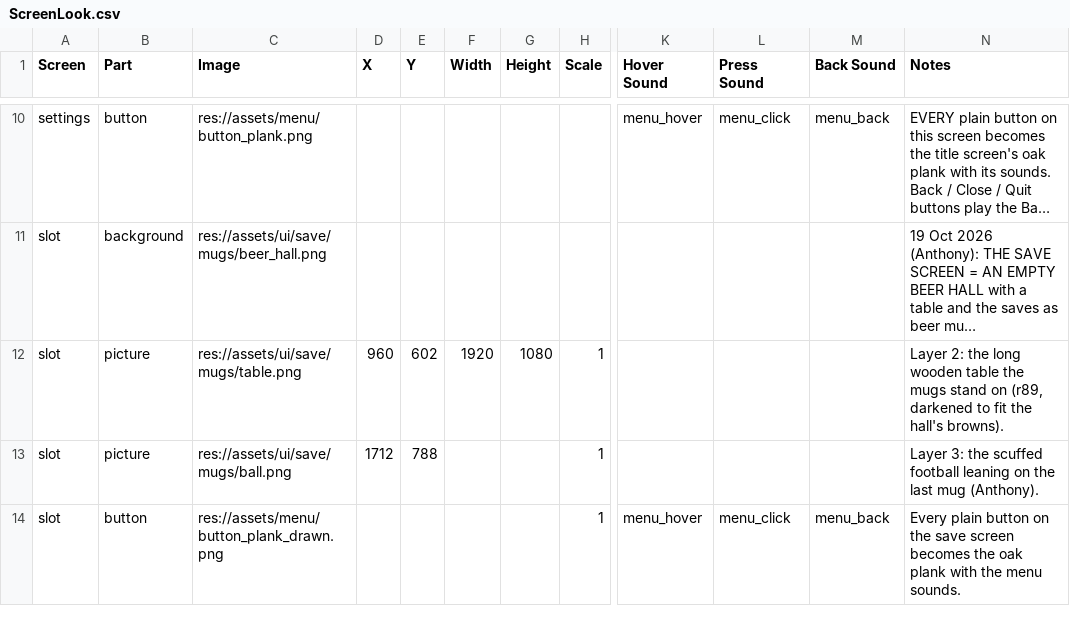
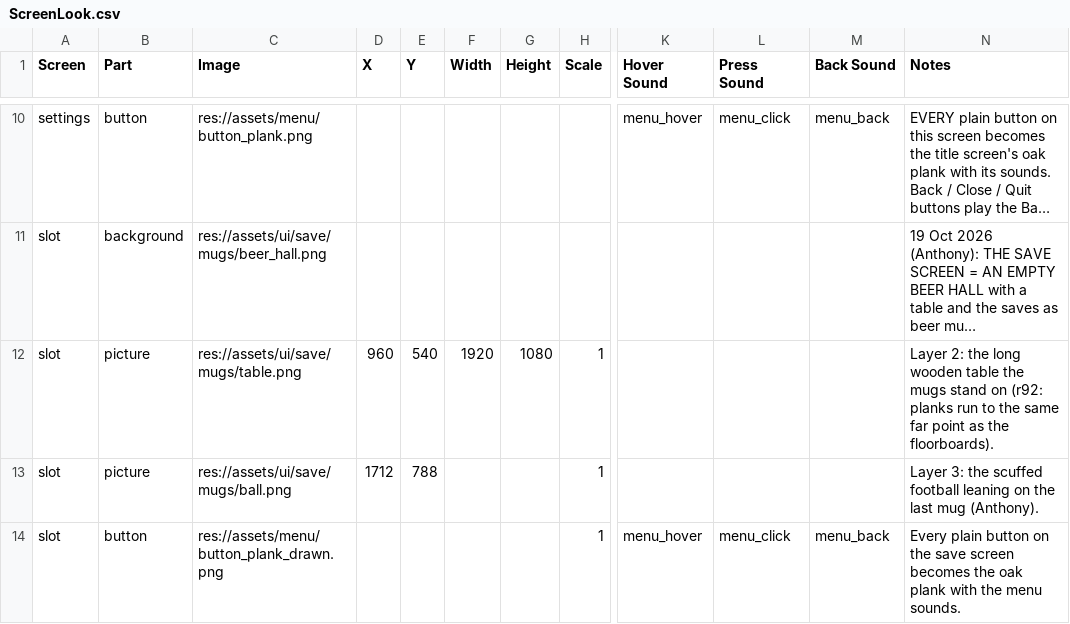
Before and after one commit to SchwartzAnthony/project_sb, a CSV file: data/ScreenLook.csv, drawn as a sheet; only a part is shown, gaps mark what is left out; long unchanged cells end in …; the diff names each change by its address in the sheet, - before the commit and + after, or states it on an @@ line.

```diff
--- a/data/ScreenLook.csv
+++ b/data/ScreenLook.csv
-E12 (Y): 602
+E12 (Y): 540
-N12 (Notes): …stand on (r89, darkened to fit the hall's browns).
+N12 (Notes): …stand on (r92: planks run to the same far point as the floorboards).
```
Also changed, not shown: data/SaveMugs.csv, 5 other files.
